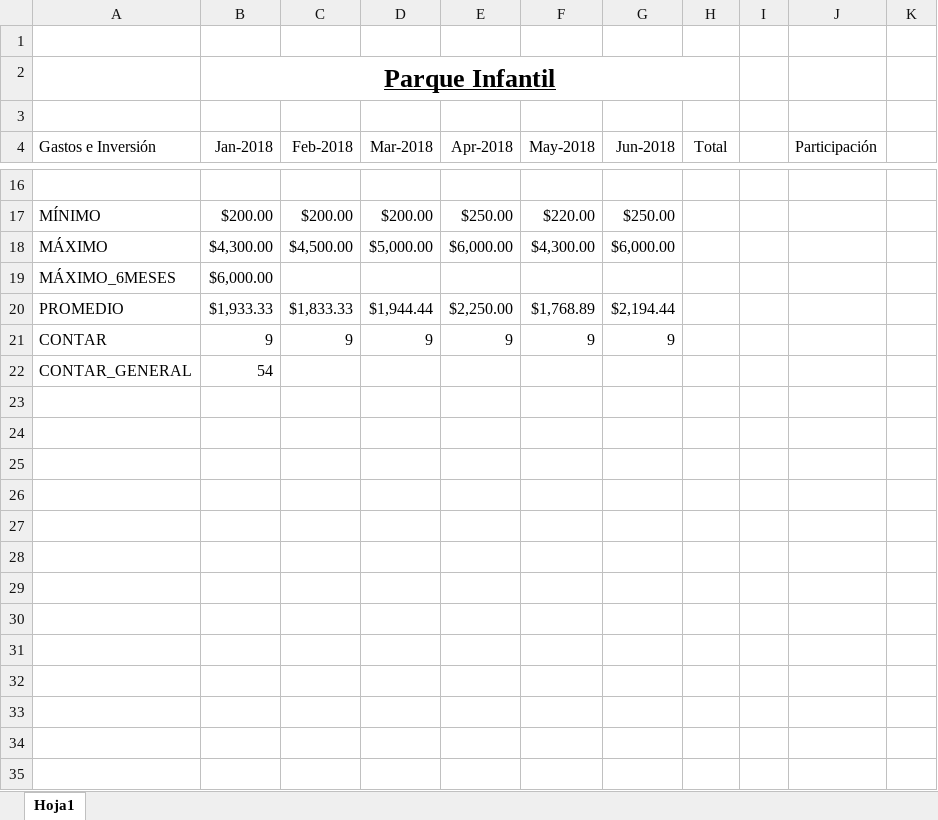
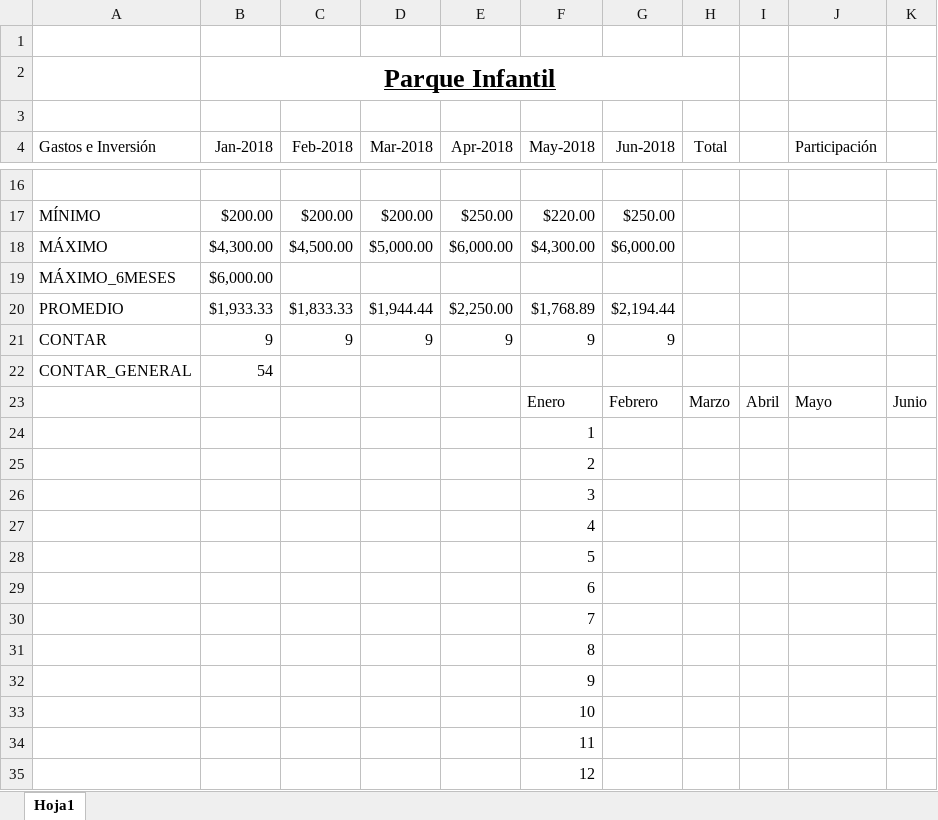
Before and after one commit to paul3183/Especialista_Microsoft_Excel, an Excel workbook: Sección04_Paul_Ruiz.xlsx, sheet Hoja1, drawn as a sheet; only a part is shown, gaps mark what is left out; values as stored, in another font and other column widths than the file's, no borders; the diff names each change by its address in the sheet, - before the commit and + after, or states it on an @@ line.

Commit message:
finalizando la seccion 05

```diff
--- a/Sección04_Paul_Ruiz.xlsx (sheet Hoja1)
+++ b/Sección04_Paul_Ruiz.xlsx (sheet Hoja1)
+row 23:  |  |  |  |  | Enero | Febrero | Marzo | Abril | Mayo | Junio
+row 24:  |  |  |  |  | 1
+row 25:  |  |  |  |  | 2
+row 26:  |  |  |  |  | 3
+row 27:  |  |  |  |  | 4
+row 28:  |  |  |  |  | 5
+row 29:  |  |  |  |  | 6
+row 30:  |  |  |  |  | 7
+row 31:  |  |  |  |  | 8
+row 32:  |  |  |  |  | 9
+row 33:  |  |  |  |  | 10
+row 34:  |  |  |  |  | 11
+row 35:  |  |  |  |  | 12
```
